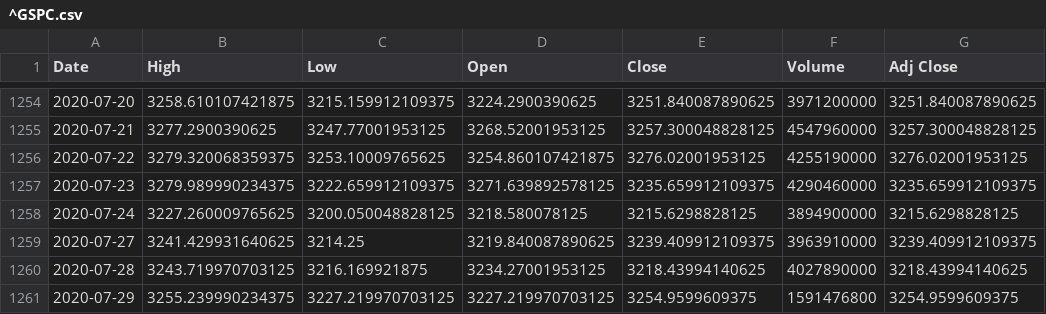
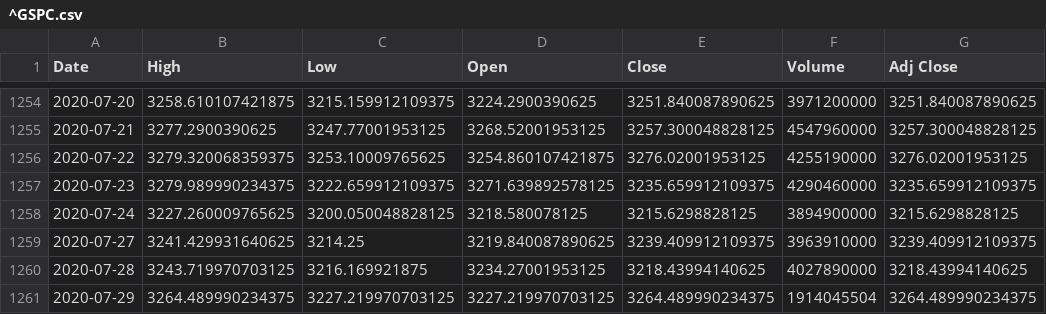
Before and after one commit to am16br/COP4521, a CSV file: Website/^GSPC.csv, drawn as a sheet; only a part is shown, gaps mark what is left out.

```diff
--- a/Website/^GSPC.csv
+++ b/Website/^GSPC.csv
@@ -1260,2 +1260,2 @@ Date,High,Low,Open,Close,Volume,Adj Close
 2020-07-28,3243.719970703125,3216.169921875,3234.27001953125,3218.43994140625,4027890000,3218.43994140625
-2020-07-29,3255.239990234375,3227.219970703125,3227.219970703125,3254.9599609375,1591476800,3254.9599609375
+2020-07-29,3264.489990234375,3227.219970703125,3227.219970703125,3264.489990234375,1914045504,3264.489990234375
```
Also changed, not shown: Website/^DJI.csv, 6 other files.
